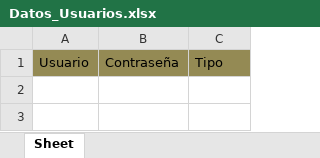
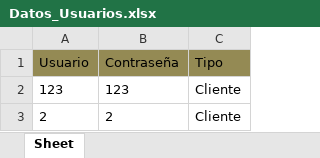
Before and after one commit to Ignagatti/Programacion-I, an Excel workbook: Datos_Usuarios.xlsx, sheet Sheet, drawn as a sheet; values as stored, in another font and other column widths than the file's, no borders; the diff names each change by its address in the sheet, - before the commit and + after, or states it on an @@ line.

```diff
--- a/Datos_Usuarios.xlsx (sheet Sheet)
+++ b/Datos_Usuarios.xlsx (sheet Sheet)
+row 2: 123 | 123 | Cliente
+row 3: 2 | 2 | Cliente
```
Also changed, not shown: Datos_Reservas.xlsx, 2 other files.
